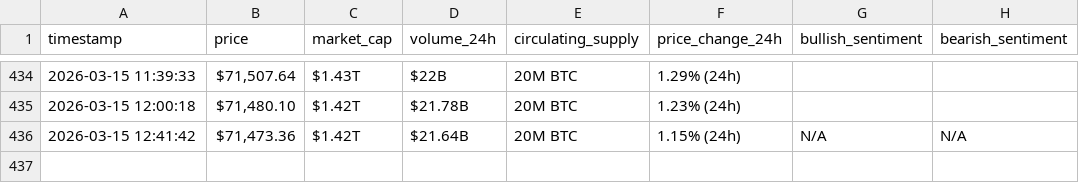
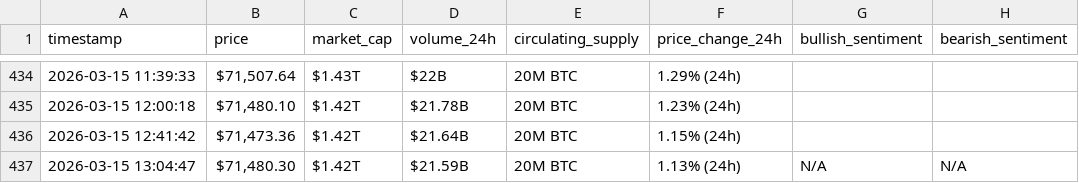
Before and after one commit to YasmineH123/webscraping-automation, a CSV file: bitcoin_hourly_data.csv, drawn as a sheet; only a part is shown, gaps mark what is left out.

```diff
--- a/bitcoin_hourly_data.csv
+++ b/bitcoin_hourly_data.csv
@@ -435,2 +435,3 @@ timestamp,price,market_cap,volume_24h,circulating_supply,price_change_24h,bullis
 2026-03-15 12:00:18,"$71,480.10",$1.42T,$21.78B,20M BTC,1.23% (24h),,
-2026-03-15 12:41:42,"$71,473.36",$1.42T,$21.64B,20M BTC,1.15% (24h),N/A,N/A
+2026-03-15 12:41:42,"$71,473.36",$1.42T,$21.64B,20M BTC,1.15% (24h),,
+2026-03-15 13:04:47,"$71,480.30",$1.42T,$21.59B,20M BTC,1.13% (24h),N/A,N/A
```
